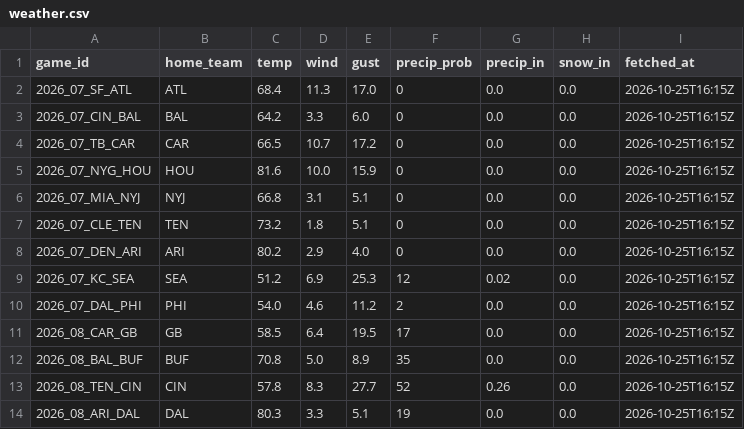
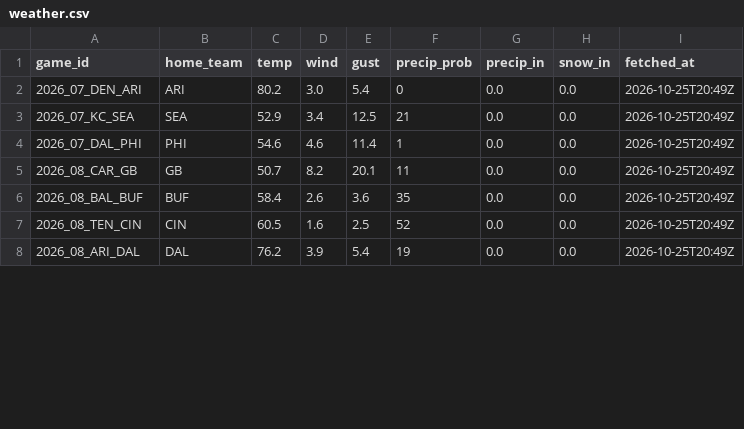
Before and after one commit to g5dsfss7yk-debug/chrisgantt-site, a CSV file: weather.csv, drawn as a sheet; only a part is shown; the diff covers the shown part only.

```diff
--- a/weather.csv
+++ b/weather.csv
@@ -1,14 +1,8 @@
 game_id,home_team,temp,wind,gust,precip_prob,precip_in,snow_in,fetched_at
-2026_07_SF_ATL,ATL,68.4,11.3,17.0,0,0.0,0.0,2026-10-25T16:15Z
-2026_07_CIN_BAL,BAL,64.2,3.3,6.0,0,0.0,0.0,2026-10-25T16:15Z
-2026_07_TB_CAR,CAR,66.5,10.7,17.2,0,0.0,0.0,2026-10-25T16:15Z
-2026_07_NYG_HOU,HOU,81.6,10.0,15.9,0,0.0,0.0,2026-10-25T16:15Z
-2026_07_MIA_NYJ,NYJ,66.8,3.1,5.1,0,0.0,0.0,2026-10-25T16:15Z
-2026_07_CLE_TEN,TEN,73.2,1.8,5.1,0,0.0,0.0,2026-10-25T16:15Z
-2026_07_DEN_ARI,ARI,80.2,2.9,4.0,0,0.0,0.0,2026-10-25T16:15Z
-2026_07_KC_SEA,SEA,51.2,6.9,25.3,12,0.02,0.0,2026-10-25T16:15Z
-2026_07_DAL_PHI,PHI,54.0,4.6,11.2,2,0.0,0.0,2026-10-25T16:15Z
-2026_08_CAR_GB,GB,58.5,6.4,19.5,17,0.0,0.0,2026-10-25T16:15Z
-2026_08_BAL_BUF,BUF,70.8,5.0,8.9,35,0.0,0.0,2026-10-25T16:15Z
-2026_08_TEN_CIN,CIN,57.8,8.3,27.7,52,0.26,0.0,2026-10-25T16:15Z
-2026_08_ARI_DAL,DAL,80.3,3.3,5.1,19,0.0,0.0,2026-10-25T16:15Z
+2026_07_DEN_ARI,ARI,80.2,3.0,5.4,0,0.0,0.0,2026-10-25T20:49Z
+2026_07_KC_SEA,SEA,52.9,3.4,12.5,21,0.0,0.0,2026-10-25T20:49Z
+2026_07_DAL_PHI,PHI,54.6,4.6,11.4,1,0.0,0.0,2026-10-25T20:49Z
+2026_08_CAR_GB,GB,50.7,8.2,20.1,11,0.0,0.0,2026-10-25T20:49Z
+2026_08_BAL_BUF,BUF,58.4,2.6,3.6,35,0.0,0.0,2026-10-25T20:49Z
+2026_08_TEN_CIN,CIN,60.5,1.6,2.5,52,0.0,0.0,2026-10-25T20:49Z
+2026_08_ARI_DAL,DAL,76.2,3.9,5.4,19,0.0,0.0,2026-10-25T20:49Z
```
Also changed, not shown: 36 edited cells elsewhere in this file.
